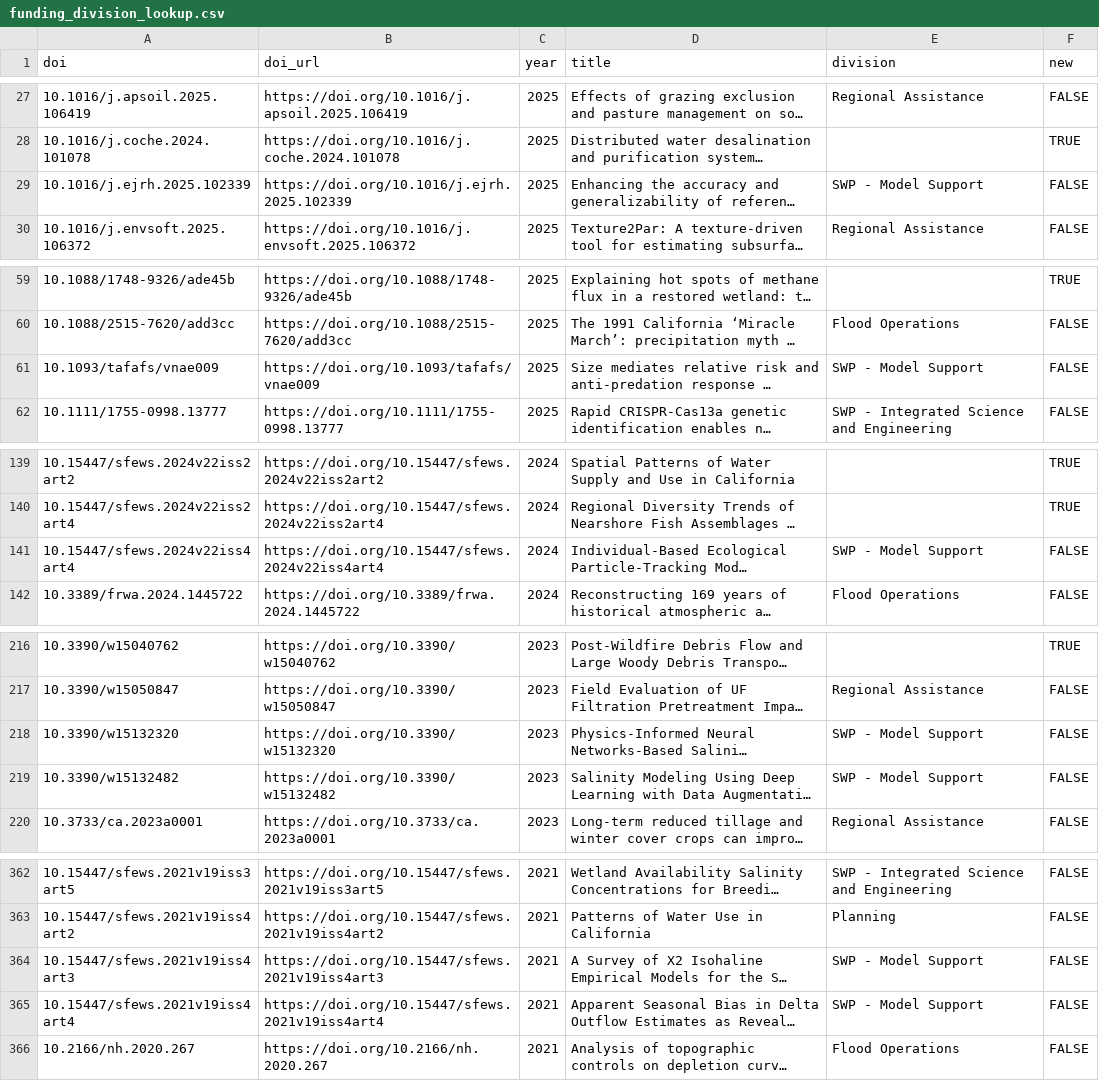
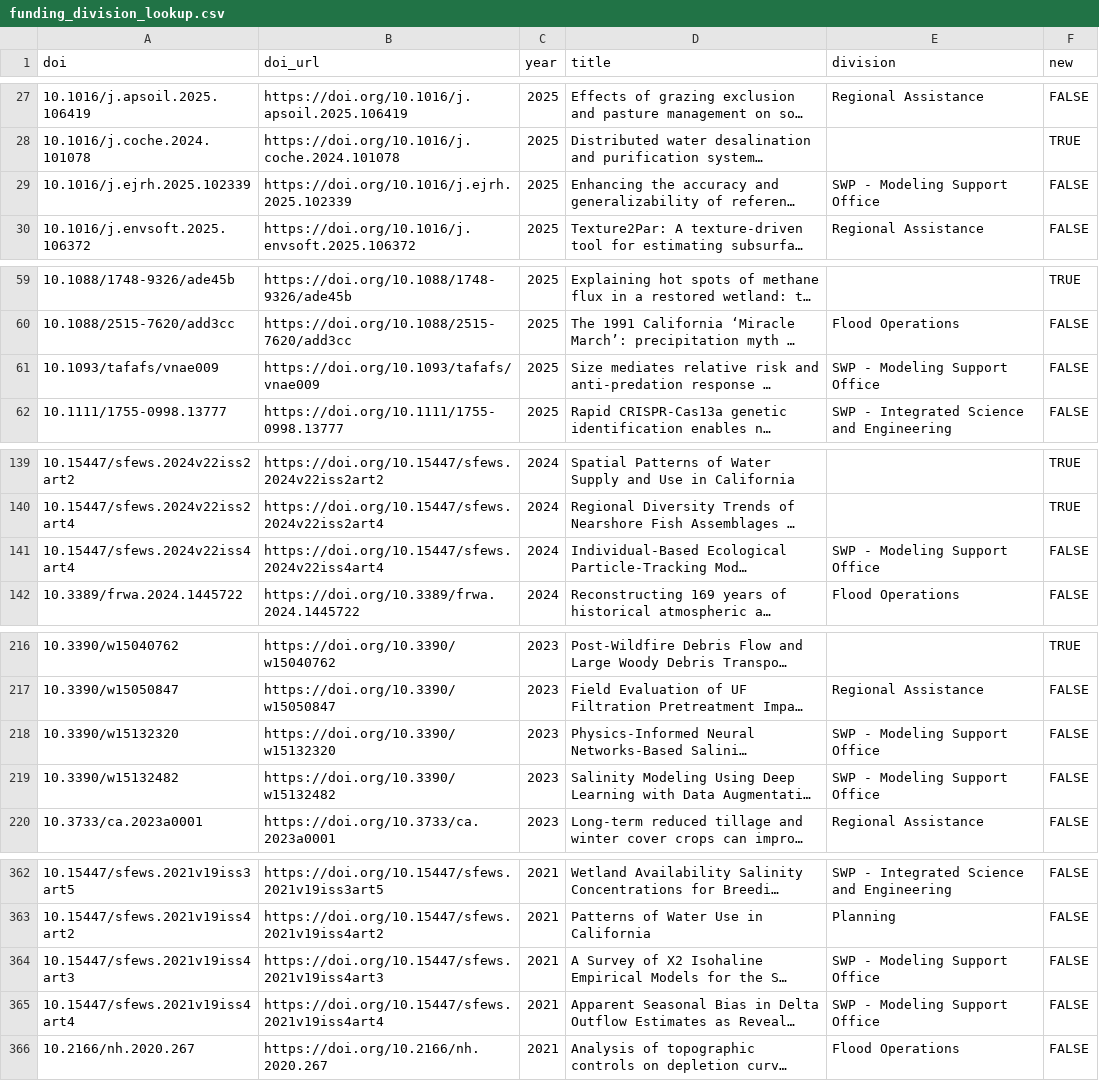
Before and after one commit to lucy-dwr/dwr-pub-inventory, a CSV file: data/lookups/funding_division_lookup.csv, drawn as a sheet; only a part is shown, gaps mark what is left out; long unchanged cells end in …; the diff covers the shown part only; the diff names each change by its address in the sheet, - before the commit and + after, or states it on an @@ line.

```diff
--- a/data/lookups/funding_division_lookup.csv
+++ b/data/lookups/funding_division_lookup.csv
-E29 (division): SWP - Model Support
+E29 (division): SWP - Modeling Support Office
-E61 (division): SWP - Model Support
+E61 (division): SWP - Modeling Support Office
-E141 (division): SWP - Model Support
+E141 (division): SWP - Modeling Support Office
-E218:E219 (division): SWP - Model Support
+E218:E219 (division): SWP - Modeling Support Office
-E364:E365 (division): SWP - Model Support
+E364:E365 (division): SWP - Modeling Support Office
```
Also changed, not shown: 2 edited cells elsewhere in this file, 6 other files.
